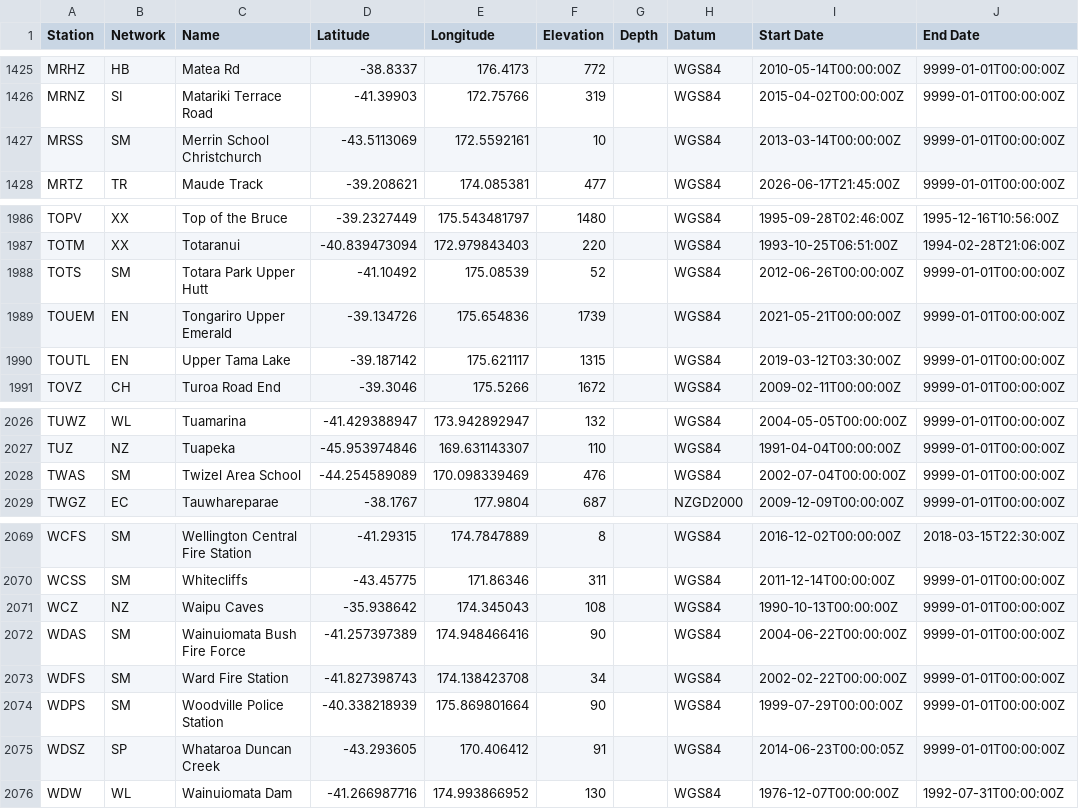
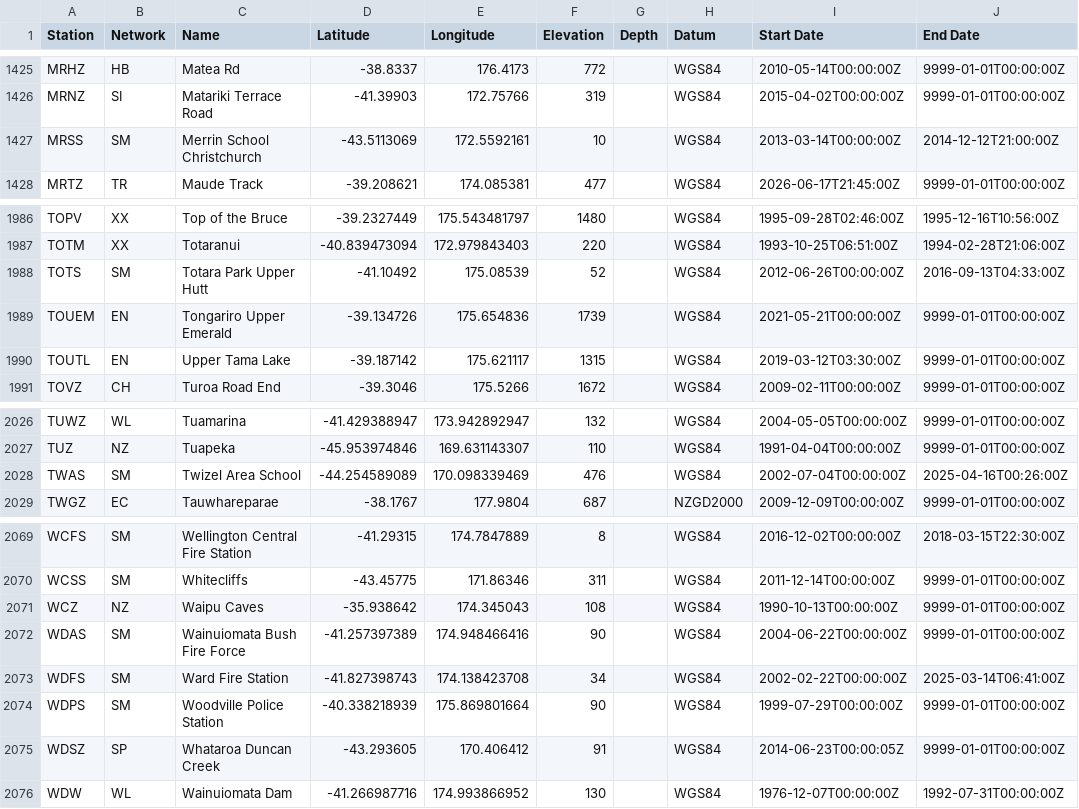
Before and after one commit to GeoNet/delta, a CSV file: network/stations.csv, drawn as a sheet; only a part is shown, gaps mark what is left out; the diff covers the shown part only.

```diff
--- a/network/stations.csv
+++ b/network/stations.csv
@@ -1426,3 +1426,3 @@ MRHZ,HB,Matea Rd,-38.8337,176.4173,772,,WGS84,2010-05-14T00:00:00Z,9999-01-01T00
 MRNZ,SI,Matariki Terrace Road,-41.39903,172.75766,319,,WGS84,2015-04-02T00:00:00Z,9999-01-01T00:00:00Z
-MRSS,SM,Merrin School Christchurch,-43.5113069,172.5592161,10,,WGS84,2013-03-14T00:00:00Z,9999-01-01T00:00:00Z
+MRSS,SM,Merrin School Christchurch,-43.5113069,172.5592161,10,,WGS84,2013-03-14T00:00:00Z,2014-12-12T21:00:00Z
 MRTZ,TR,Maude Track,-39.208621,174.085381,477,,WGS84,2026-06-17T21:45:00Z,9999-01-01T00:00:00Z
@@ -1987,3 +1987,3 @@ TOPV,XX,Top of the Bruce,-39.2327449,175.543481797,1480,,WGS84,1995-09-28T02:46:
 TOTM,XX,Totaranui,-40.839473094,172.979843403,220,,WGS84,1993-10-25T06:51:00Z,1994-02-28T21:06:00Z
-TOTS,SM,Totara Park Upper Hutt,-41.10492,175.08539,52,,WGS84,2012-06-26T00:00:00Z,9999-01-01T00:00:00Z
+TOTS,SM,Totara Park Upper Hutt,-41.10492,175.08539,52,,WGS84,2012-06-26T00:00:00Z,2016-09-13T04:33:00Z
 TOUEM,EN,Tongariro Upper Emerald,-39.134726,175.654836,1739,,WGS84,2021-05-21T00:00:00Z,9999-01-01T00:00:00Z
@@ -2027,3 +2027,3 @@ TUWZ,WL,Tuamarina,-41.429388947,173.942892947,132,,WGS84,2004-05-05T00:00:00Z,99
 TUZ,NZ,Tuapeka,-45.953974846,169.631143307,110,,WGS84,1991-04-04T00:00:00Z,9999-01-01T00:00:00Z
-TWAS,SM,Twizel Area School,-44.254589089,170.098339469,476,,WGS84,2002-07-04T00:00:00Z,9999-01-01T00:00:00Z
+TWAS,SM,Twizel Area School,-44.254589089,170.098339469,476,,WGS84,2002-07-04T00:00:00Z,2025-04-16T00:26:00Z
 TWGZ,EC,Tauwhareparae,-38.1767,177.9804,687,,NZGD2000,2009-12-09T00:00:00Z,9999-01-01T00:00:00Z
@@ -2072,3 +2072,3 @@ WCZ,NZ,Waipu Caves,-35.938642,174.345043,108,,WGS84,1990-10-13T00:00:00Z,9999-01
 WDAS,SM,Wainuiomata Bush Fire Force,-41.257397389,174.948466416,90,,WGS84,2004-06-22T00:00:00Z,9999-01-01T00:00:00Z
-WDFS,SM,Ward Fire Station,-41.827398743,174.138423708,34,,WGS84,2002-02-22T00:00:00Z,9999-01-01T00:00:00Z
+WDFS,SM,Ward Fire Station,-41.827398743,174.138423708,34,,WGS84,2002-02-22T00:00:00Z,2025-03-14T06:41:00Z
 WDPS,SM,Woodville Police Station,-40.338218939,175.869801664,90,,WGS84,1999-07-29T00:00:00Z,9999-01-01T00:00:00Z
```
Also changed, not shown: 5 edited cells elsewhere in this file, install/recorders.csv, install/streams.csv, 1 other file.
